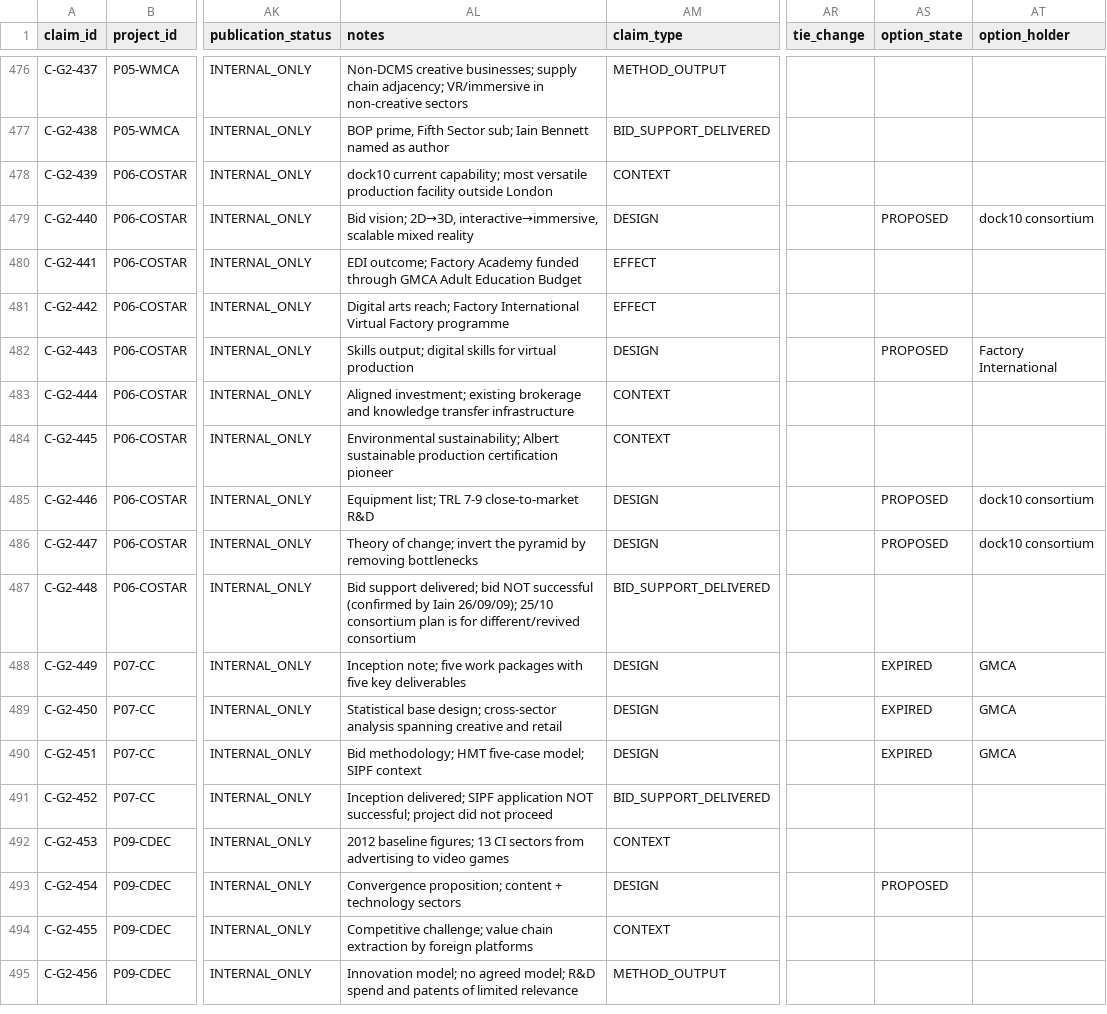
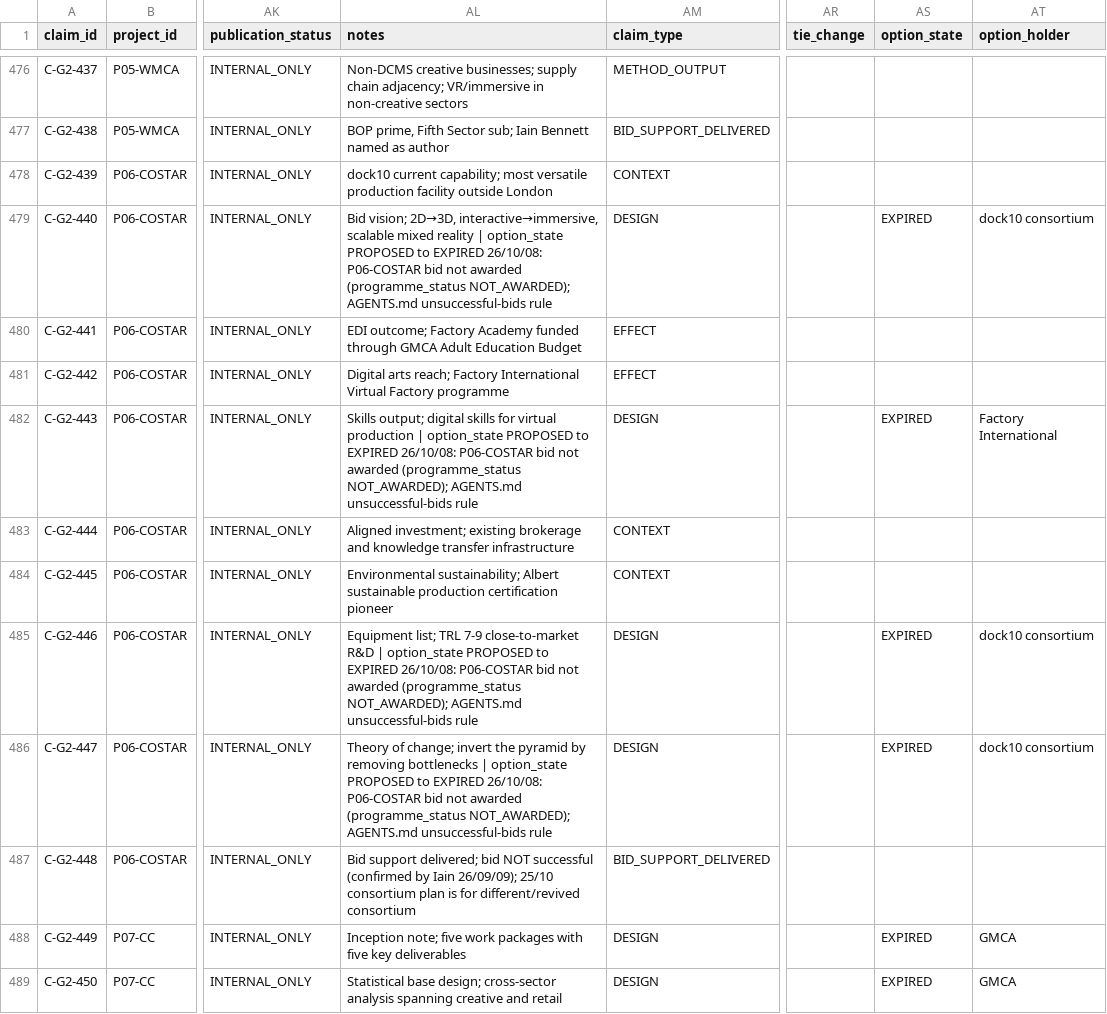
Before and after one commit to iainbe/ProjectClassifier, a CSV file: 04_claims.csv, drawn as a sheet; only a part is shown, gaps mark what is left out; the shorter side is filled out with more unchanged rows; the diff names each change by its address in the sheet, - before the commit and + after, or states it on an @@ line.

```diff
--- a/04_claims.csv
+++ b/04_claims.csv
-AL479 (notes): …mixed reality
+AL479 (notes): …mixed reality | option_state PROPOSED to EXPIRED 26/10/08: P06-COSTAR bid not awarded (programme_status NOT_AWARDED); AGENTS.md unsuccessful-bids rule
-AS479 (option_state): PROPOSED
+AS479 (option_state): EXPIRED
-AL482 (notes): …virtual production
+AL482 (notes): …virtual production | option_state PROPOSED to EXPIRED 26/10/08: P06-COSTAR bid not awarded (programme_status NOT_AWARDED); AGENTS.md unsuccessful-bids rule
-AS482 (option_state): PROPOSED
+AS482 (option_state): EXPIRED
-AL485 (notes): …close-to-market R&D
+AL485 (notes): …close-to-market R&D | option_state PROPOSED to EXPIRED 26/10/08: P06-COSTAR bid not awarded (programme_status NOT_AWARDED); AGENTS.md unsuccessful-bids rule
-AS485:AS486 (option_state): PROPOSED
+AS485:AS486 (option_state): EXPIRED
-AL486 (notes): …removing bottlenecks
+AL486 (notes): …removing bottlenecks | option_state PROPOSED to EXPIRED 26/10/08: P06-COSTAR bid not awarded (programme_status NOT_AWARDED); AGENTS.md unsuccessful-bids rule
```
Also changed, not shown: 10_review_history.csv, eligibility_report.csv, 4 other files.
